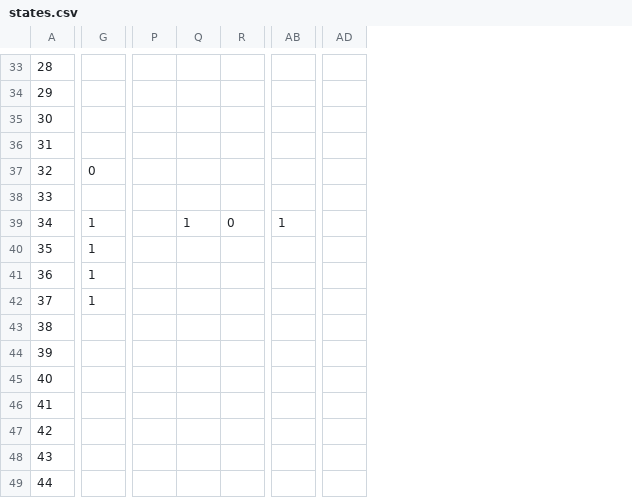
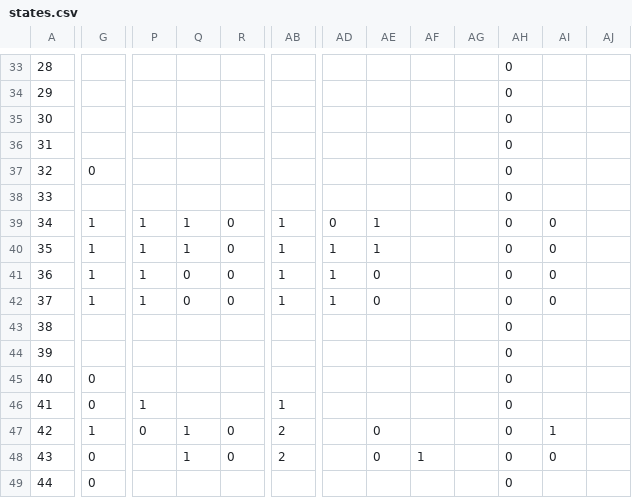
Before and after one commit to cairhart/Verilog-ARMv4, a CSV file: states.csv, drawn as a sheet; only a part is shown, gaps mark what is left out; removed rows and columns are numbered as before the commit, all else as after; the diff covers the shown part only; the diff names each change by its address in the sheet, - before the commit and + after, or states it on an @@ line.

```diff
--- a/states.csv
+++ b/states.csv
-column AD, empty
+column AD, rows 39-42: 0 | 1 | 1 | 1
+column AE, rows 39-48: 1 | 1 | 0 | 0 |  |  |  |  | 0 | 0
+column AF, row 48: 1
+column AG, empty
+column AH, rows 33-49: all 0
+column AI, rows 39-48: 0 | 0 | 0 | 0 |  |  |  |  | 1 | 0
+column AJ, empty
-P39:P42: (empty)
+P39:P42: 1
-Q40: (empty)
+Q40: 1
-R40:R42: (empty)
+R40:R42: 0
-AB40:AB42: (empty)
+AB40:AB42: 1
-Q41:Q42: (empty)
+Q41:Q42: 0
-G45:G46: (empty)
+G45:G46: 0
-P46: (empty)
+P46: 1
-AB46: (empty)
+AB46: 1
-G47: (empty)
+G47: 1
-P47: (empty)
+P47: 0
-Q47:Q48: (empty)
+Q47:Q48: 1
-R47:R48: (empty)
+R47:R48: 0
-AB47:AB48: (empty)
+AB47:AB48: 2
-G48:G49: (empty)
+G48:G49: 0
```
Also changed, not shown: 1 added column, 1 removed column and 116 edited cells elsewhere in this file, 2 other files.
